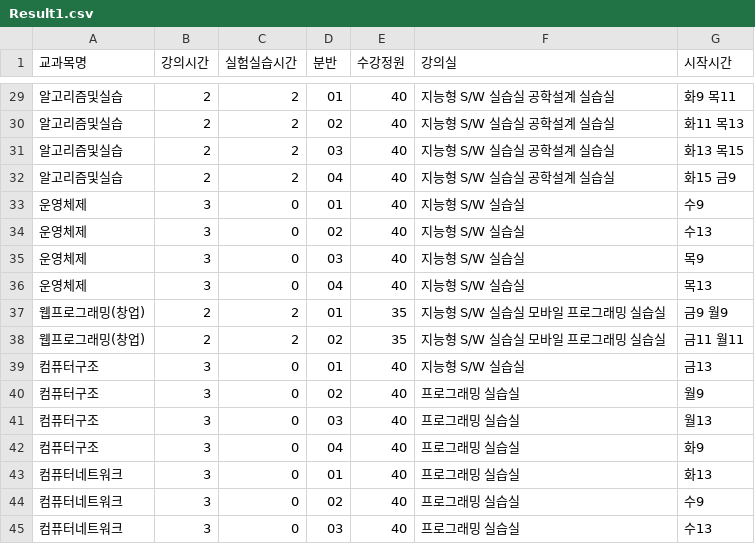
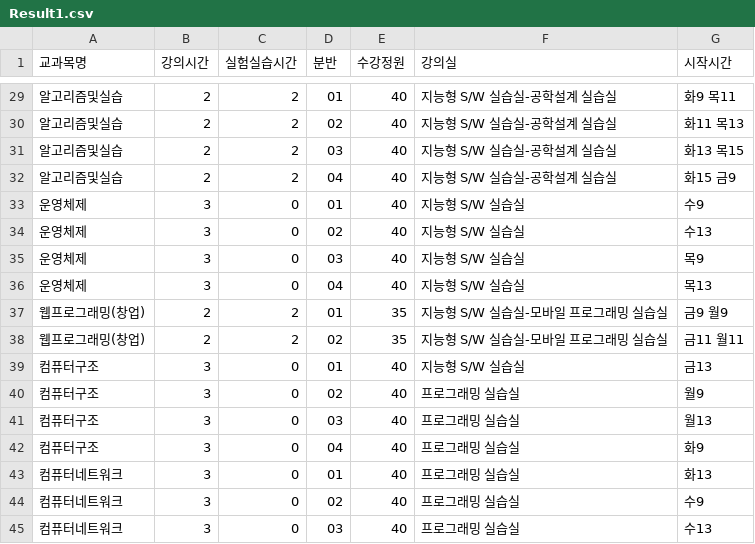
Before and after one commit to ChoiSeonMun/SchedulerAgent, a CSV file: agent-env/Result/Result1.csv, drawn as a sheet; only a part is shown, gaps mark what is left out; the diff covers the shown part only; the diff names each change by its address in the sheet, - before the commit and + after, or states it on an @@ line.

```diff
--- a/agent-env/Result/Result1.csv
+++ b/agent-env/Result/Result1.csv
-F29:F32 (강의실): 지능형 S/W 실습실 공학설계 실습실
+F29:F32 (강의실): 지능형 S/W 실습실-공학설계 실습실
-F37:F38 (강의실): 지능형 S/W 실습실 모바일 프로그래밍 실습실
+F37:F38 (강의실): 지능형 S/W 실습실-모바일 프로그래밍 실습실
```
Also changed, not shown: 39 edited cells elsewhere in this file, 1 other file.
